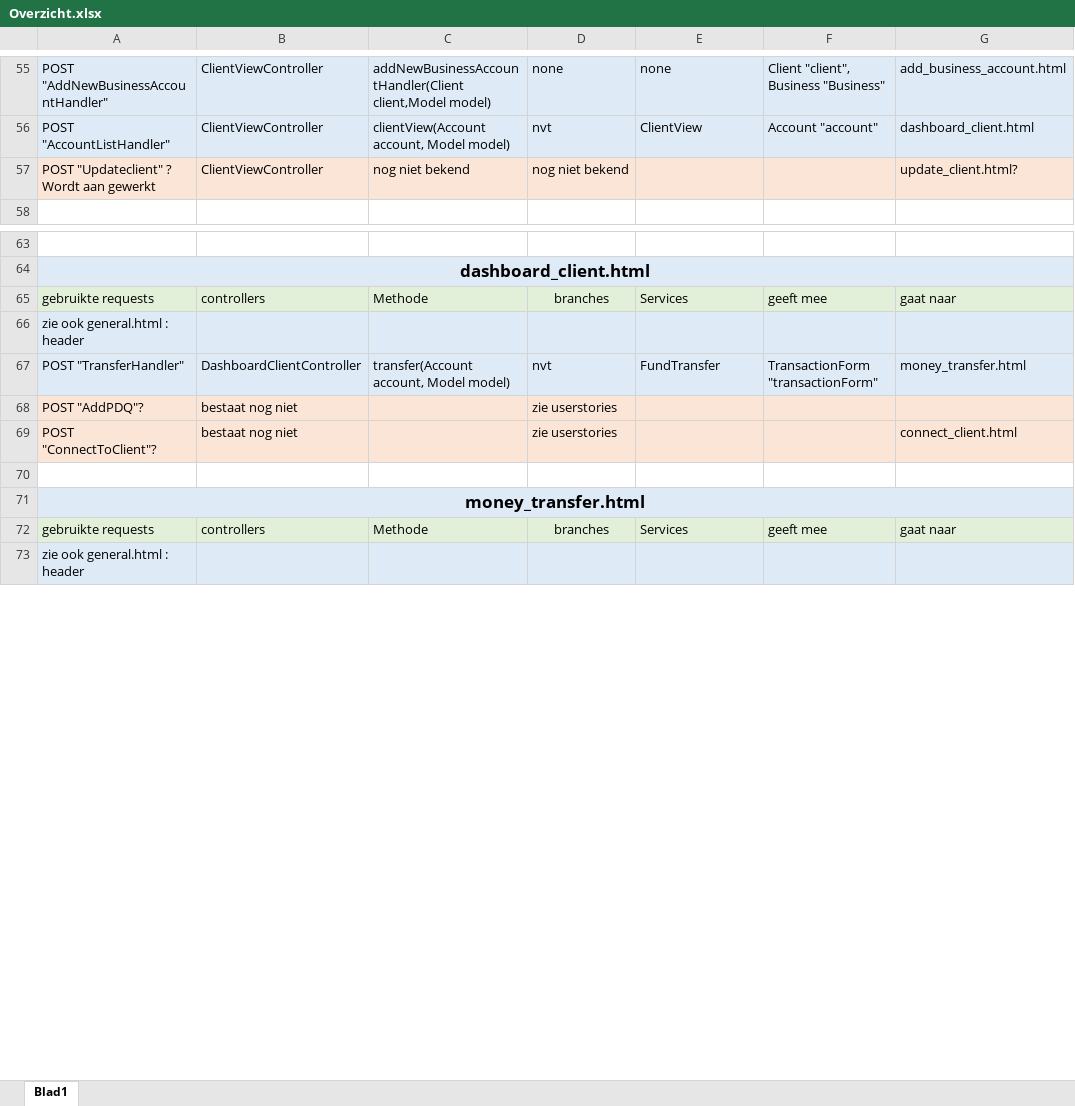
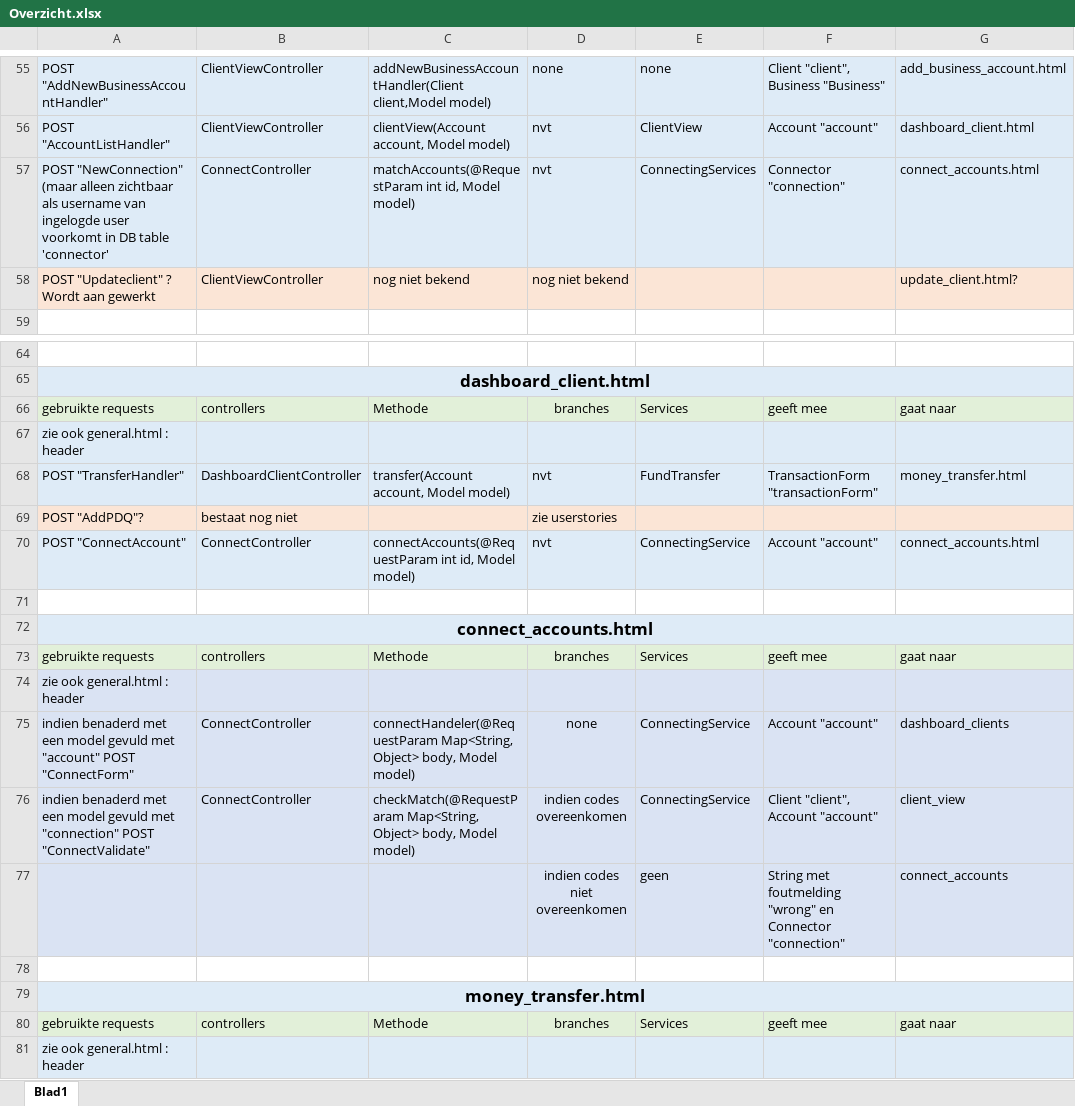
Before and after one commit to basGoossens/Sofa, an Excel workbook: Requirements en User Stories/Overzicht.xlsx, sheet Blad1, drawn as a sheet; only a part is shown, gaps mark what is left out; values as stored, in another font and other column widths than the file's, no borders; addresses are those after the commit; the diff names each change by its address in the sheet, - before the commit and + after, or states it on an @@ line.

Commit message:
ConntectController opgeschoond en overzicht.xls bijgewerkt

```diff
--- a/Requirements en User Stories/Overzicht.xlsx (sheet Blad1)
+++ b/Requirements en User Stories/Overzicht.xlsx (sheet Blad1)
+row 57: POST "NewConnection" (maar alleen zichtbaar als username van ingelogde user voorkomt in DB table 'connector' | ConnectController | matchAccounts(@RequestParam int id, Model model) | nvt | ConnectingServices | Connector "connection" | connect_accounts.html
+row 70: POST "ConnectAccount" | ConnectController | connectAccounts(@RequestParam int id, Model model) | nvt | ConnectingService | Account "account" | connect_accounts.html
-row 71: POST "ConnectToClient"? | bestaat nog niet |  | zie userstories |  |  | connect_client.html
+row 71: (empty)
-A71:G71 fill: #FBE5D6
+A71:G71 fill: none
+row 72: connect_accounts.html
+row 73: gebruikte requests | controllers | Methode | branches | Services | geeft mee | gaat naar
+row 74: zie ook general.html : header
+row 75: indien benaderd met een model gevuld met "account" POST "ConnectForm" | ConnectController | connectHandeler(@RequestParam Map<String, Object> body, Model model) | none | ConnectingService | Account "account" | dashboard_clients
+row 76: indien benaderd met een model gevuld met "connection" POST "ConnectValidate" | ConnectController | checkMatch(@RequestParam Map<String, Object> body, Model model) | indien codes overeenkomen | ConnectingService | Client "client", Account "account" | client_view
+row 77:  |  |  | indien codes niet overeenkomen | geen | String met foutmelding "wrong" en Connector "connection" | connect_accounts
```
Also changed, not shown: 3 other files.
